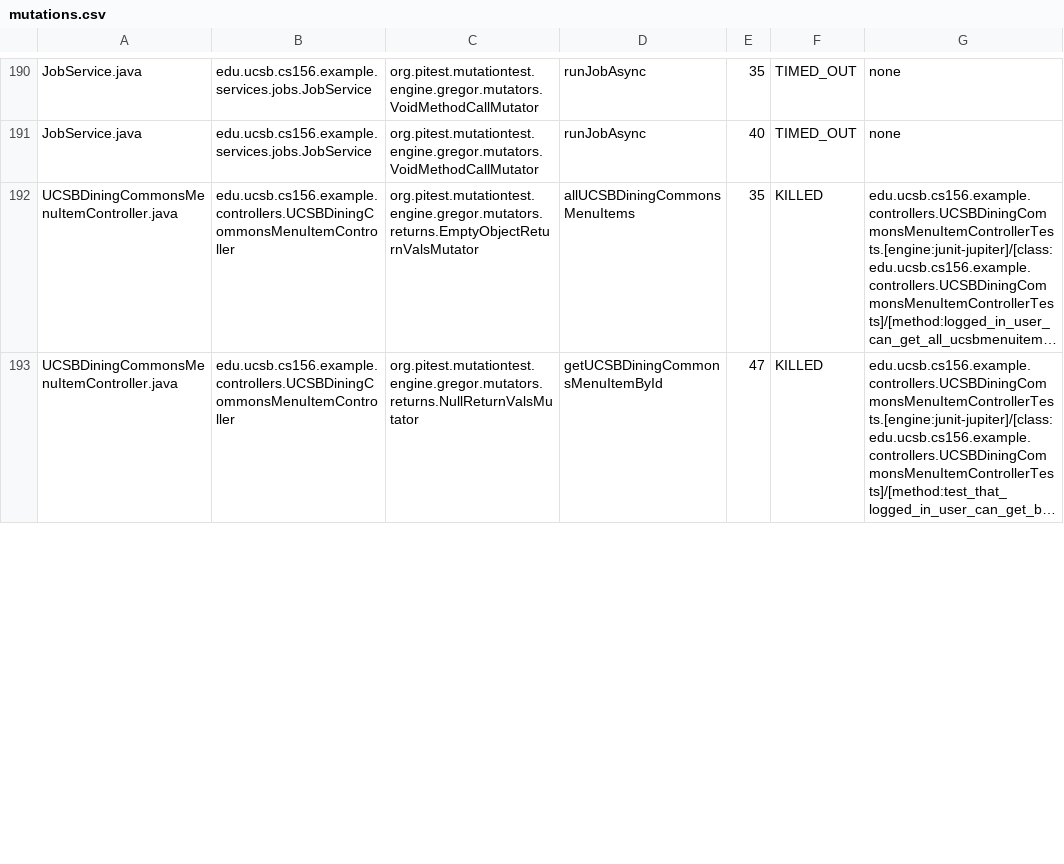
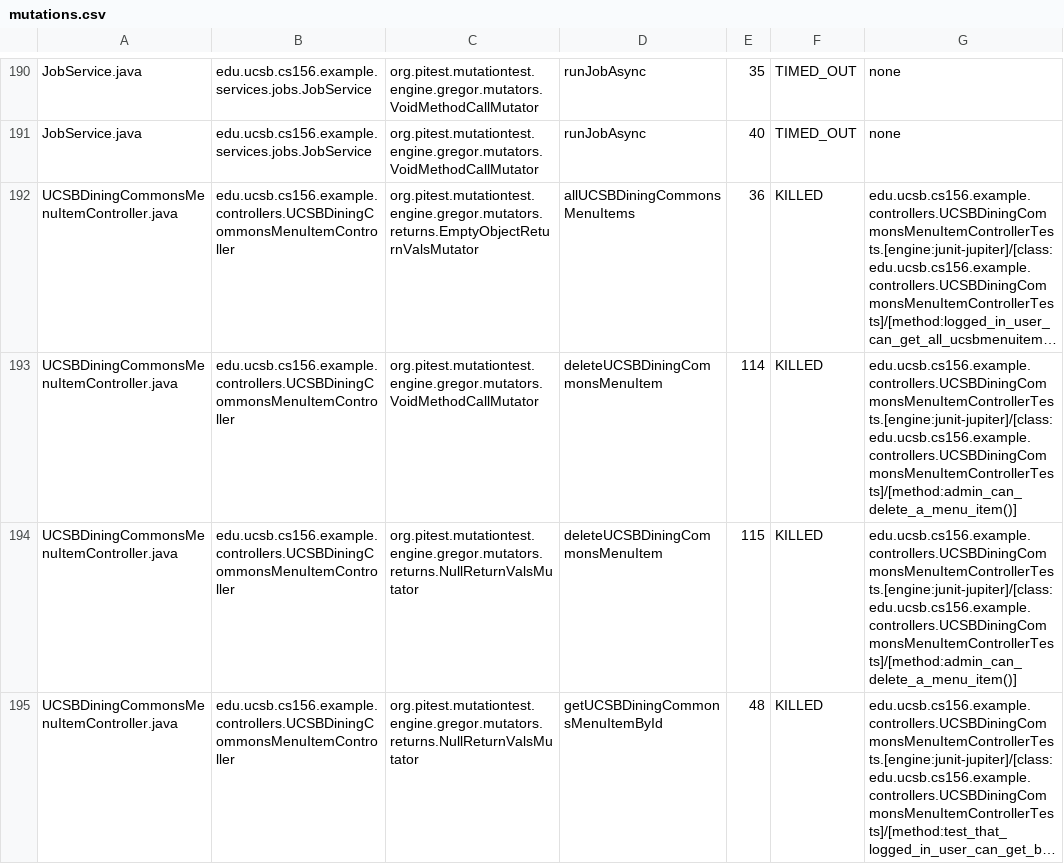
Before and after one commit to ucsb-cs156-f25/team01-f25-11, a CSV file: pitest/mutations.csv, drawn as a sheet; only a part is shown, gaps mark what is left out; long unchanged cells end in …; addresses are those after the commit; the diff covers the shown part only; the diff names each change by its address in the sheet, - before the commit and + after, or states it on an @@ line.

Commit message:
Deploying to gh-pages from @ ucsb-cs156-f25/team01-f25-11@ad6a9d7cb4f64bcf66545dda5cee0c0f90d71c76 🚀

```diff
--- a/pitest/mutations.csv
+++ b/pitest/mutations.csv
-E192: 35
+E192: 36
+row 193: UCSBDiningCommonsMenuItemController.java | edu.ucsb.cs156.example.controllers.UCSBDiningCommonsMenuItemController | org.pitest.mutationtest.engine.gregor.mutators.VoidMethodCallMutator | deleteUCSBDiningCommonsMenuItem | 114 | KILLED | edu.ucsb.cs156.example.controllers.UCSBDiningCommonsMenuItemControllerTests.[engine:junit-jupiter]/[class:edu.ucsb.cs156.example.controllers.UCSBDiningCommonsMenuItemControllerTests]/[method:admin_can_delete_a_menu_item()]
+row 194: UCSBDiningCommonsMenuItemController.java | edu.ucsb.cs156.example.controllers.UCSBDiningCommonsMenuItemController | org.pitest.mutationtest.engine.gregor.mutators.returns.NullReturnValsMutator | deleteUCSBDiningCommonsMenuItem | 115 | KILLED | edu.ucsb.cs156.example.controllers.UCSBDiningCommonsMenuItemControllerTests.[engine:junit-jupiter]/[class:edu.ucsb.cs156.example.controllers.UCSBDiningCommonsMenuItemControllerTests]/[method:admin_can_delete_a_menu_item()]
-E195: 47
+E195: 48
```
Also changed, not shown: 1 added row and 17 edited cells elsewhere in this file, 24 other files.
